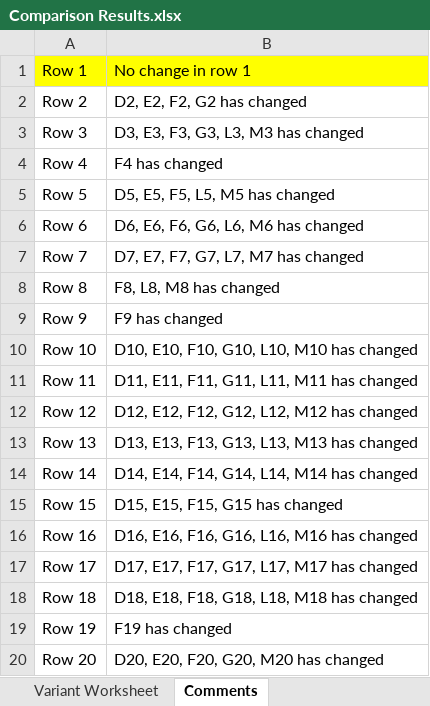
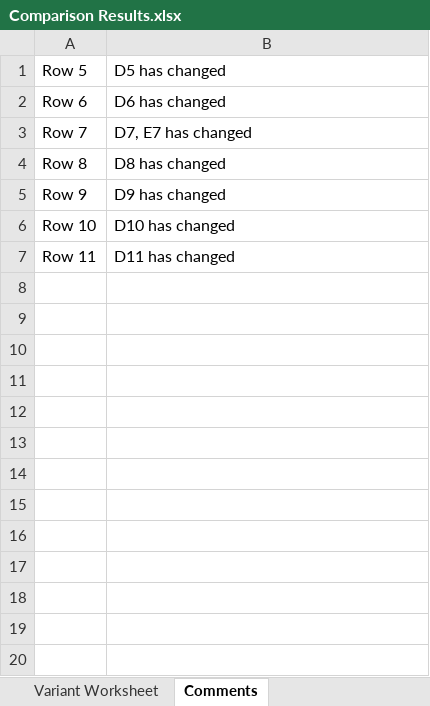
Before and after one commit to imodoiepale/excel-change-finder, an Excel workbook: public/Comparison Results.xlsx, sheet Comments, drawn as a sheet; only a part is shown; values as stored, in another font and other column widths than the file's, no borders; removed rows and columns are numbered as before the commit, all else as after; the diff covers the shown part only; the diff names each change by its address in the sheet, - before the commit and + after, or states it on an @@ line.

```diff
--- a/public/Comparison Results.xlsx (sheet Comments)
+++ b/public/Comparison Results.xlsx (sheet Comments)
-row 1: Row 1 | No change in row 1
-row 2: Row 2 | D2, E2, F2, G2 has changed
-row 3: Row 3 | D3, E3, F3, G3, L3, M3 has changed
-row 4: Row 4 | F4 has changed
-B1: D5, E5, F5, L5, M5 has changed
+B1: D5 has changed
-B2: D6, E6, F6, G6, L6, M6 has changed
+B2: D6 has changed
-B3: D7, E7, F7, G7, L7, M7 has changed
+B3: D7, E7 has changed
-B4: F8, L8, M8 has changed
+B4: D8 has changed
-B5: F9 has changed
+B5: D9 has changed
-B6: D10, E10, F10, G10, L10, M10 has changed
+B6: D10 has changed
-B7: D11, E11, F11, G11, L11, M11 has changed
+B7: D11 has changed
-row 12: Row 12 | D12, E12, F12, G12, L12, M12 has changed
-row 13: Row 13 | D13, E13, F13, G13, L13, M13 has changed
-row 14: Row 14 | D14, E14, F14, G14, L14, M14 has changed
-row 15: Row 15 | D15, E15, F15, G15 has changed
-row 16: Row 16 | D16, E16, F16, G16, L16, M16 has changed
-row 17: Row 17 | D17, E17, F17, G17, L17, M17 has changed
-row 18: Row 18 | D18, E18, F18, G18, L18, M18 has changed
-row 19: Row 19 | F19 has changed
-row 20: Row 20 | D20, E20, F20, G20, M20 has changed
```
Also changed, not shown: 253 removed rows elsewhere in this sheet, sheet Variant Worksheet, sheet Main Worksheet, 13 other files.
